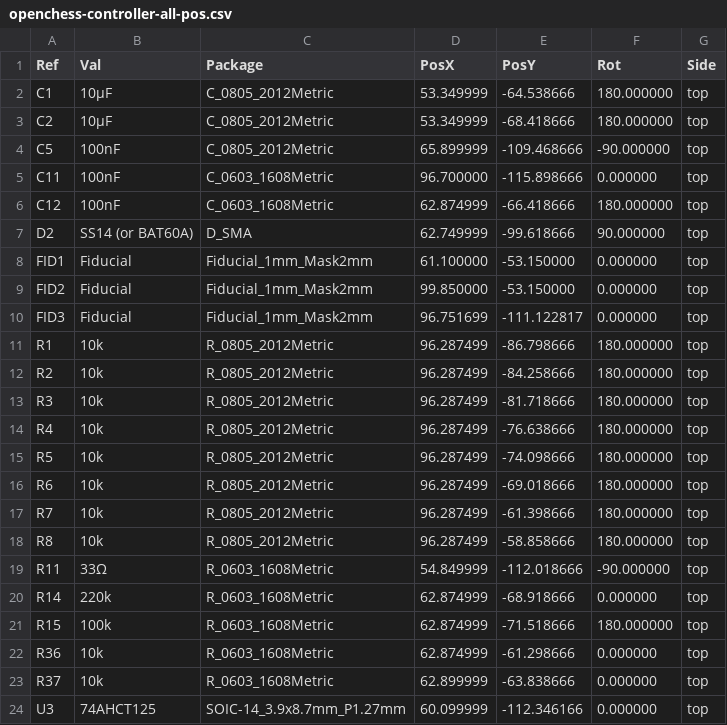
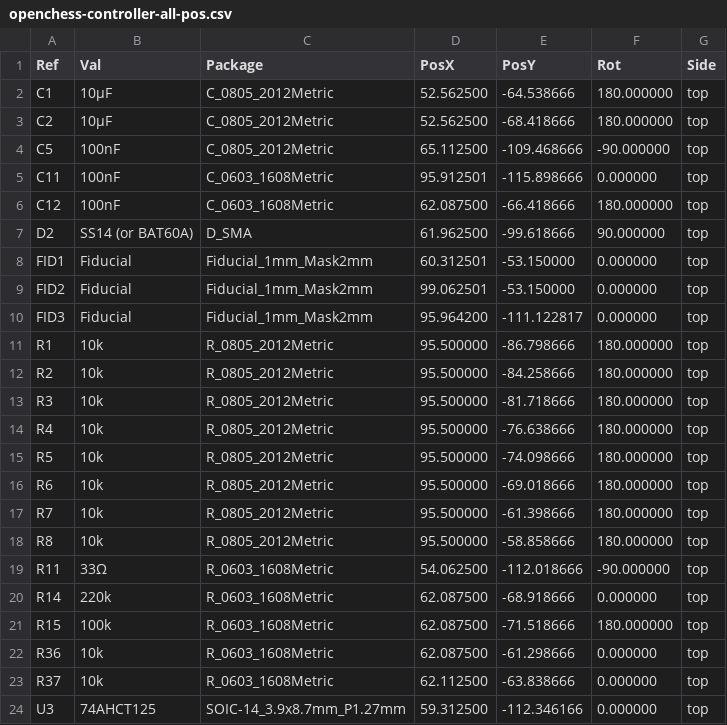
Before and after one commit to PaoloJN/openchess, a CSV file: hardware/hardware-controller/assembly/openchess-controller-all-pos.csv, drawn as a sheet.

```diff
--- a/hardware/hardware-controller/assembly/openchess-controller-all-pos.csv
+++ b/hardware/hardware-controller/assembly/openchess-controller-all-pos.csv
@@ -1,24 +1,24 @@
 Ref,Val,Package,PosX,PosY,Rot,Side
-"C1","10µF","C_0805_2012Metric",53.349999,-64.538666,180.000000,top
-"C2","10µF","C_0805_2012Metric",53.349999,-68.418666,180.000000,top
-"C5","100nF","C_0805_2012Metric",65.899999,-109.468666,-90.000000,top
-"C11","100nF","C_0603_1608Metric",96.700000,-115.898666,0.000000,top
-"C12","100nF","C_0603_1608Metric",62.874999,-66.418666,180.000000,top
-"D2","SS14 (or BAT60A)","D_SMA",62.749999,-99.618666,90.000000,top
-"FID1","Fiducial","Fiducial_1mm_Mask2mm",61.100000,-53.150000,0.000000,top
-"FID2","Fiducial","Fiducial_1mm_Mask2mm",99.850000,-53.150000,0.000000,top
-"FID3","Fiducial","Fiducial_1mm_Mask2mm",96.751699,-111.122817,0.000000,top
-"R1","10k","R_0805_2012Metric",96.287499,-86.798666,180.000000,top
-"R2","10k","R_0805_2012Metric",96.287499,-84.258666,180.000000,top
-"R3","10k","R_0805_2012Metric",96.287499,-81.718666,180.000000,top
-"R4","10k","R_0805_2012Metric",96.287499,-76.638666,180.000000,top
-"R5","10k","R_0805_2012Metric",96.287499,-74.098666,180.000000,top
-"R6","10k","R_0805_2012Metric",96.287499,-69.018666,180.000000,top
-"R7","10k","R_0805_2012Metric",96.287499,-61.398666,180.000000,top
-"R8","10k","R_0805_2012Metric",96.287499,-58.858666,180.000000,top
-"R11","33Ω","R_0603_1608Metric",54.849999,-112.018666,-90.000000,top
-"R14","220k","R_0603_1608Metric",62.874999,-68.918666,0.000000,top
-"R15","100k","R_0603_1608Metric",62.874999,-71.518666,180.000000,top
-"R36","10k","R_0603_1608Metric",62.874999,-61.298666,0.000000,top
-"R37","10k","R_0603_1608Metric",62.899999,-63.838666,0.000000,top
-"U3","74AHCT125","SOIC-14_3.9x8.7mm_P1.27mm",60.099999,-112.346166,0.000000,top
+"C1","10µF","C_0805_2012Metric",52.562500,-64.538666,180.000000,top
+"C2","10µF","C_0805_2012Metric",52.562500,-68.418666,180.000000,top
+"C5","100nF","C_0805_2012Metric",65.112500,-109.468666,-90.000000,top
+"C11","100nF","C_0603_1608Metric",95.912501,-115.898666,0.000000,top
+"C12","100nF","C_0603_1608Metric",62.087500,-66.418666,180.000000,top
+"D2","SS14 (or BAT60A)","D_SMA",61.962500,-99.618666,90.000000,top
+"FID1","Fiducial","Fiducial_1mm_Mask2mm",60.312501,-53.150000,0.000000,top
+"FID2","Fiducial","Fiducial_1mm_Mask2mm",99.062501,-53.150000,0.000000,top
+"FID3","Fiducial","Fiducial_1mm_Mask2mm",95.964200,-111.122817,0.000000,top
+"R1","10k","R_0805_2012Metric",95.500000,-86.798666,180.000000,top
+"R2","10k","R_0805_2012Metric",95.500000,-84.258666,180.000000,top
+"R3","10k","R_0805_2012Metric",95.500000,-81.718666,180.000000,top
+"R4","10k","R_0805_2012Metric",95.500000,-76.638666,180.000000,top
+"R5","10k","R_0805_2012Metric",95.500000,-74.098666,180.000000,top
+"R6","10k","R_0805_2012Metric",95.500000,-69.018666,180.000000,top
+"R7","10k","R_0805_2012Metric",95.500000,-61.398666,180.000000,top
+"R8","10k","R_0805_2012Metric",95.500000,-58.858666,180.000000,top
+"R11","33Ω","R_0603_1608Metric",54.062500,-112.018666,-90.000000,top
+"R14","220k","R_0603_1608Metric",62.087500,-68.918666,0.000000,top
+"R15","100k","R_0603_1608Metric",62.087500,-71.518666,180.000000,top
+"R36","10k","R_0603_1608Metric",62.087500,-61.298666,0.000000,top
+"R37","10k","R_0603_1608Metric",62.112500,-63.838666,0.000000,top
+"U3","74AHCT125","SOIC-14_3.9x8.7mm_P1.27mm",59.312500,-112.346166,0.000000,top
```
Also changed, not shown: hardware/hardware-board-3x3/assembly/openchess-board-3x3-all-pos.csv, hardware/hardware-board-3x3/assembly/openchess-board-3x3-jlc-cpl.csv, 34 other files.
